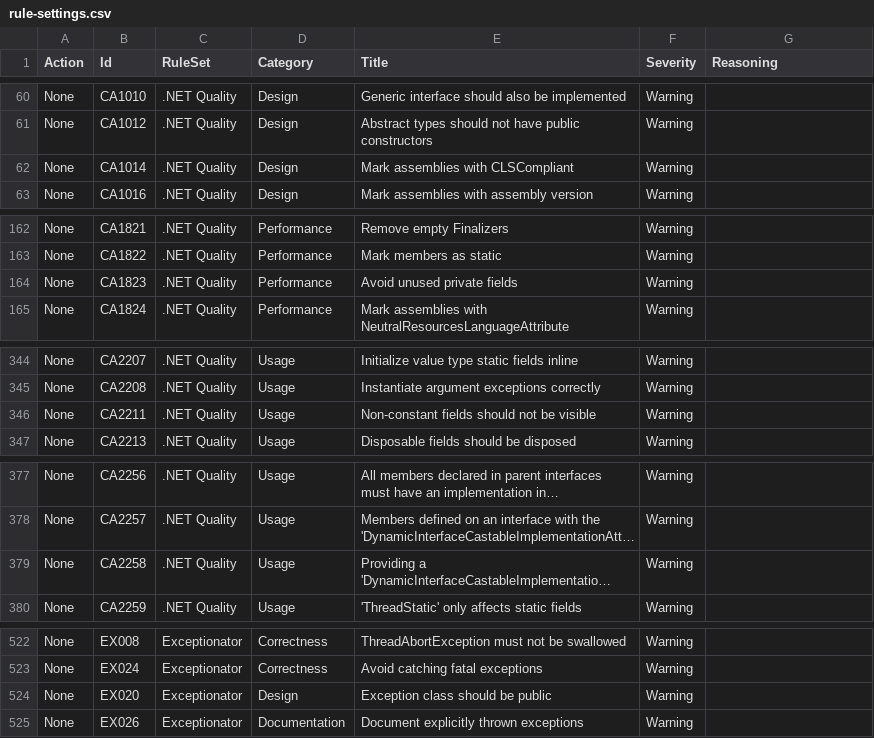
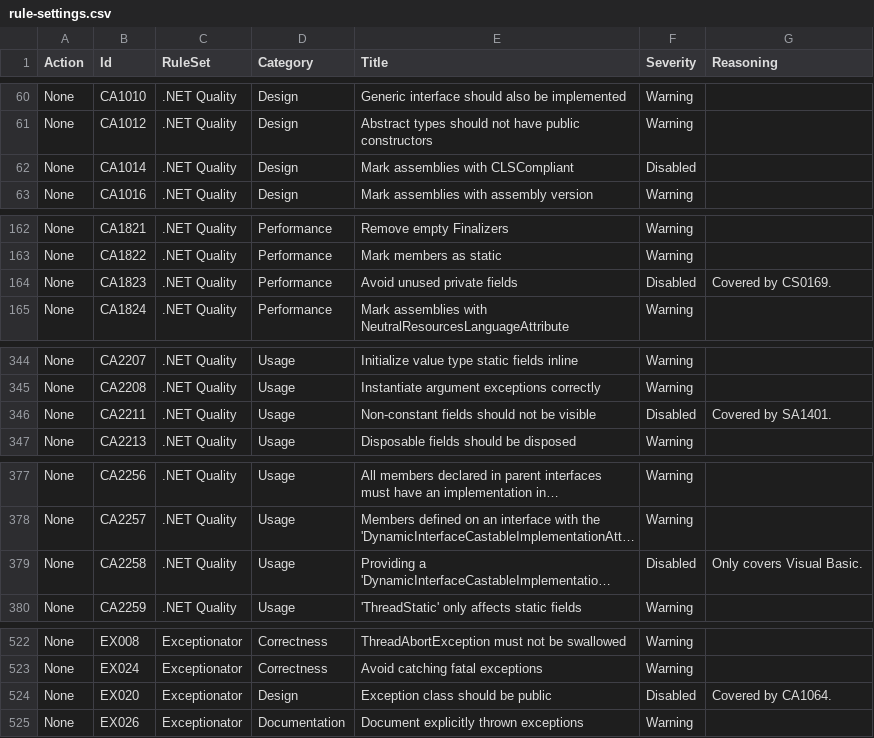
Before and after one commit to lancra/dotnet-analyzers, a CSV file: src/data-sets/rule-settings.csv, drawn as a sheet; only a part is shown, gaps mark what is left out; long unchanged cells end in …; the diff covers the shown part only; the diff names each change by its address in the sheet, - before the commit and + after, or states it on an @@ line.

```diff
--- a/src/data-sets/rule-settings.csv
+++ b/src/data-sets/rule-settings.csv
-F62 (Severity): Warning
+F62 (Severity): Disabled
-F164 (Severity): Warning
+F164 (Severity): Disabled
-G164 (Reasoning): (empty)
+G164 (Reasoning): Covered by CS0169.
-F346 (Severity): Warning
+F346 (Severity): Disabled
-G346 (Reasoning): (empty)
+G346 (Reasoning): Covered by SA1401.
-F379 (Severity): Warning
+F379 (Severity): Disabled
-G379 (Reasoning): (empty)
+G379 (Reasoning): Only covers Visual Basic.
-F524 (Severity): Warning
+F524 (Severity): Disabled
-G524 (Reasoning): (empty)
+G524 (Reasoning): Covered by CA1064.
```
Also changed, not shown: 18 edited cells elsewhere in this file.
